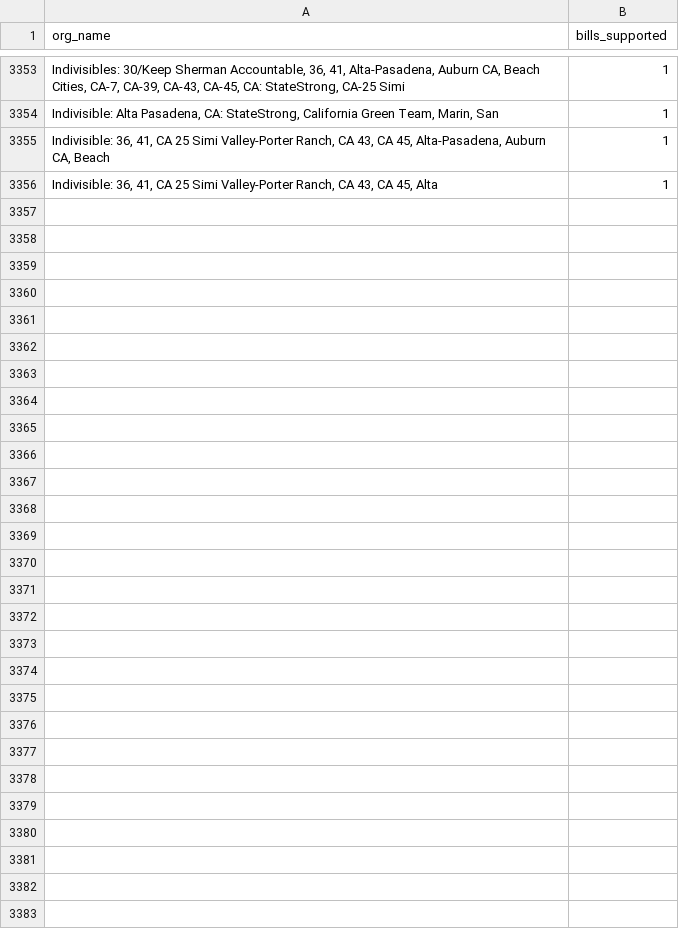
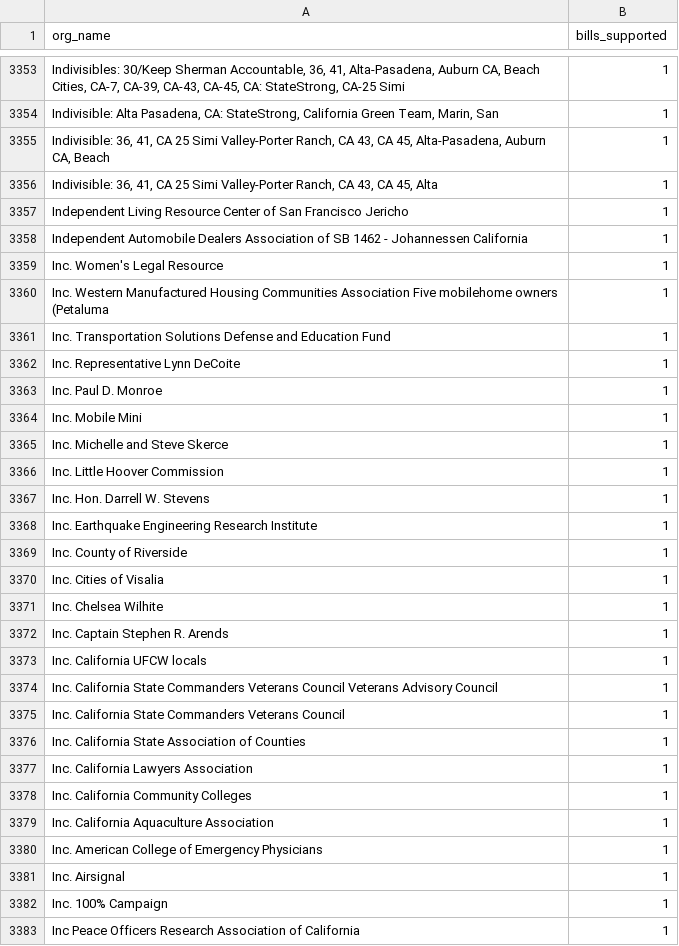
Before and after one commit to Nall-Group/california-groups-disambiguation, a CSV file: org_name_for_cleaning/leginfo_conjoined.csv, drawn as a sheet; only a part is shown, gaps mark what is left out; the diff names each change by its address in the sheet, - before the commit and + after, or states it on an @@ line.

```diff
--- a/org_name_for_cleaning/leginfo_conjoined.csv
+++ b/org_name_for_cleaning/leginfo_conjoined.csv
+row 3357: Independent Living Resource Center of San Francisco Jericho | 1
+row 3358: Independent Automobile Dealers Association of SB 1462 - Johannessen California | 1
+row 3359: Inc. Women's Legal Resource | 1
+row 3360: Inc. Western Manufactured Housing Communities Association Five mobilehome owners (Petaluma | 1
+row 3361: Inc. Transportation Solutions Defense and Education Fund | 1
+row 3362: Inc. Representative Lynn DeCoite | 1
+row 3363: Inc. Paul D. Monroe | 1
+row 3364: Inc. Mobile Mini | 1
+row 3365: Inc. Michelle and Steve Skerce | 1
+row 3366: Inc. Little Hoover Commission | 1
+row 3367: Inc. Hon. Darrell W. Stevens | 1
+row 3368: Inc. Earthquake Engineering Research Institute | 1
+row 3369: Inc. County of Riverside | 1
+row 3370: Inc. Cities of Visalia | 1
+row 3371: Inc. Chelsea Wilhite | 1
+row 3372: Inc. Captain Stephen R. Arends | 1
+row 3373: Inc. California UFCW locals | 1
+row 3374: Inc. California State Commanders Veterans Council Veterans Advisory Council | 1
+row 3375: Inc. California State Commanders Veterans Council | 1
+row 3376: Inc. California State Association of Counties | 1
+row 3377: Inc. California Lawyers Association | 1
+row 3378: Inc. California Community Colleges | 1
+row 3379: Inc. California Aquaculture Association | 1
+row 3380: Inc. American College of Emergency Physicians | 1
+row 3381: Inc. Airsignal | 1
+row 3382: Inc. 100% Campaign | 1
+row 3383: Inc Peace Officers Research Association of California | 1
```
Also changed, not shown: org_name_for_cleaning/leginfo_added_to_crosswalk.csv, org_name_for_cleaning/leginfo_invalid.csv, 6 other files.
